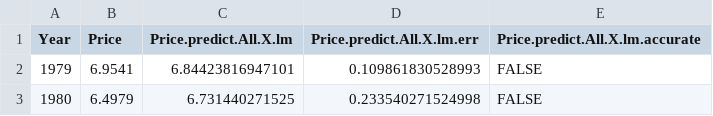
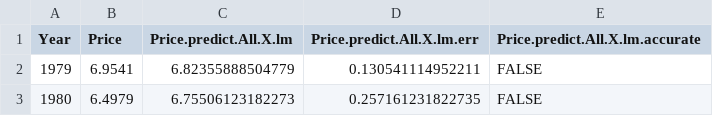
Before and after one commit to bdanalytics/liquidassets-wine, a CSV file: Wine2_All_X_lm_OOBobs.csv, drawn as a sheet.

```diff
--- a/Wine2_All_X_lm_OOBobs.csv
+++ b/Wine2_All_X_lm_OOBobs.csv
@@ -1,3 +1,3 @@
 "Year","Price","Price.predict.All.X.lm","Price.predict.All.X.lm.err","Price.predict.All.X.lm.accurate"
-1979,6.9541,6.84423816947101,0.109861830528993,FALSE
-1980,6.4979,6.731440271525,0.233540271524998,FALSE
+1979,6.9541,6.82355888504779,0.130541114952211,FALSE
+1980,6.4979,6.75506123182273,0.257161231822735,FALSE
```
Also changed, not shown: 4 other files.
